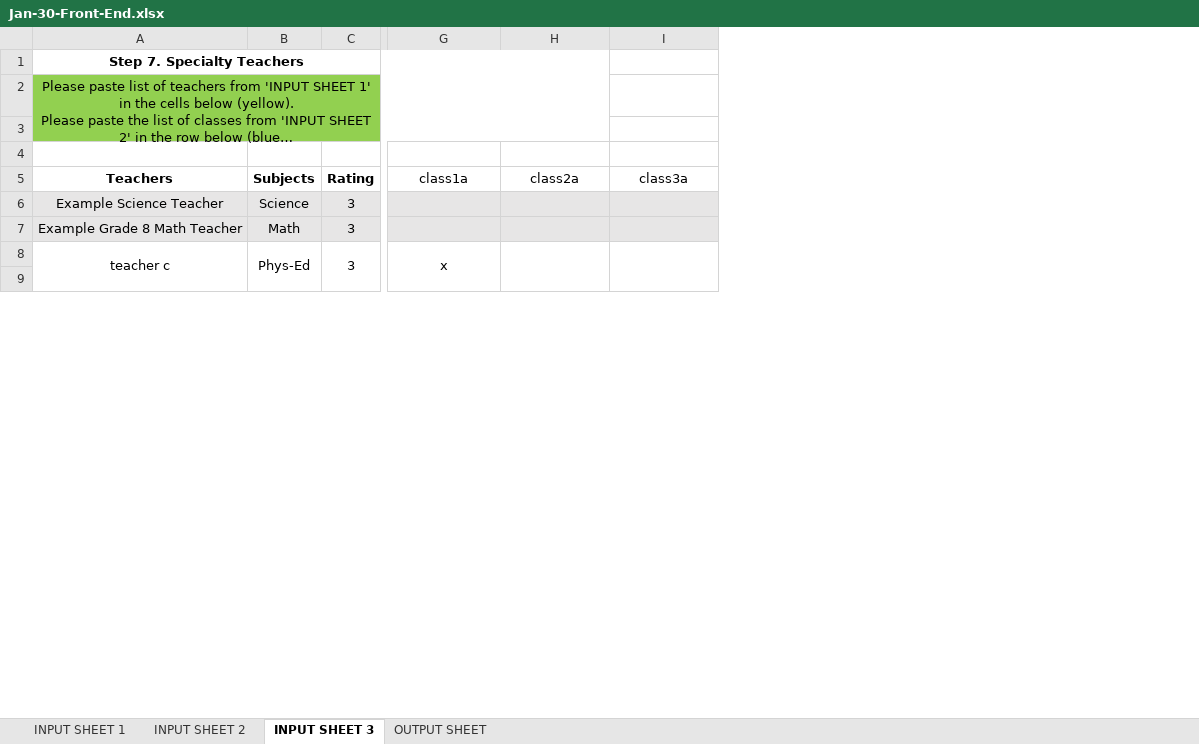
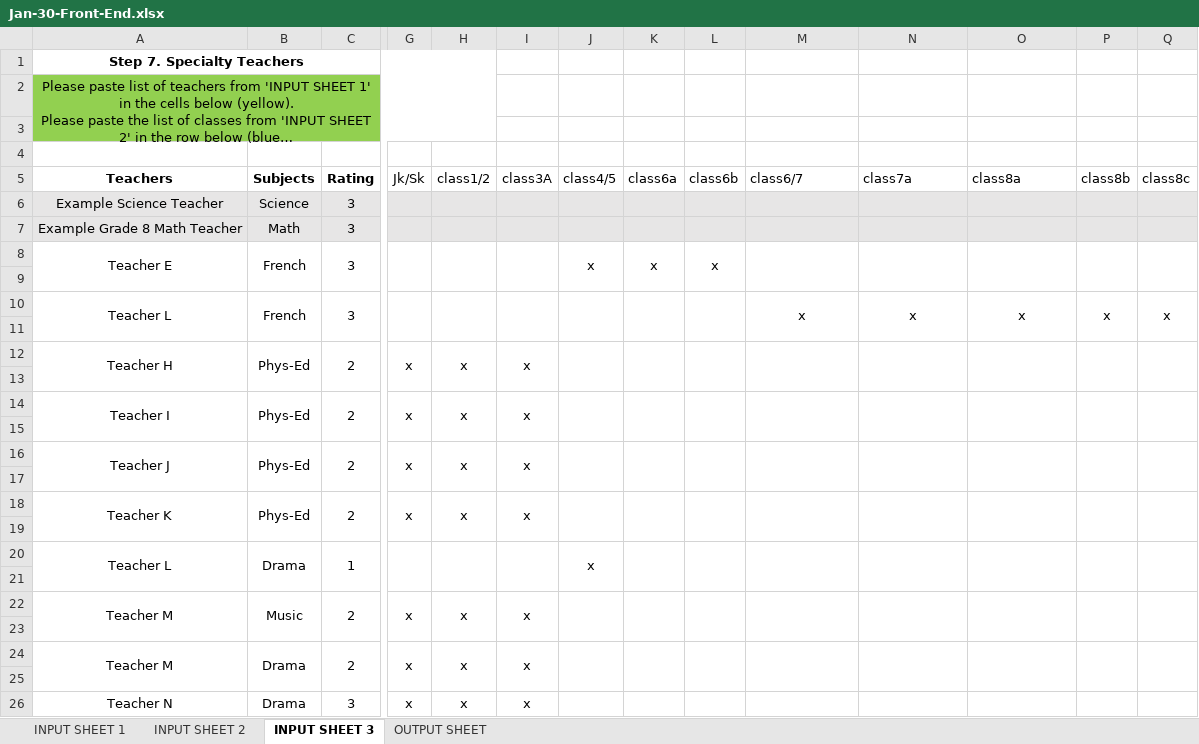
Before and after one commit to team13-fydp/fydp, an Excel workbook: FYDP_ModV1/Jan-30-Front-End.xlsx, sheet INPUT SHEET 3, drawn as a sheet; only a part is shown, gaps mark what is left out; long unchanged cells end in …; values as stored, in another font and other column widths than the file's, no borders; conditional formats not drawn; removed rows and columns are numbered as before the commit, all else as after; rows hold the shown columns only; the diff covers the shown part only; the diff names each change by its address in the sheet, - before the commit and + after, or states it on an @@ line.

```diff
--- a/FYDP_ModV1/Jan-30-Front-End.xlsx (sheet INPUT SHEET 3)
+++ b/FYDP_ModV1/Jan-30-Front-End.xlsx (sheet INPUT SHEET 3)
+column G (Jk/Sk), empty
+column H (class1/2), empty
+column I (class3A), empty
+column J (class4/5), empty
+column K (class6a), empty
+column L (class6b), empty
+column P (class8b), empty
+column Q (class8c), empty
-A1:H1 merged
+A1:H1 merged
-A2:H3 merged
+A2:H3 merged
-M2:N3 fill: #92D050
+M2:N3 fill: none
-M5: class1a
+M5: class6/7
-M5:O5 alignment: center
+M5:O5 alignment: left
-N5: class2a
+N5: class7a
-O5: class3a
+O5: class8a
-row 8: teacher c | Phys-Ed | 3 | x
+row 8: Teacher E | French | 3 |  |  |  | x | x | x
+row 10: Teacher L | French | 3 |  |  |  |  |  |  | x | x | x | x | x
+row 11: (empty)
+row 12: Teacher H | Phys-Ed | 2 | x | x | x
+row 13: (empty)
+row 14: Teacher I | Phys-Ed | 2 | x | x | x
+row 15: (empty)
+row 16: Teacher J | Phys-Ed | 2 | x | x | x
+row 17: (empty)
+row 18: Teacher K | Phys-Ed | 2 | x | x | x
+row 19: (empty)
+row 20: Teacher L | Drama | 1 |  |  |  | x
+row 21: (empty)
+row 22: Teacher M | Music | 2 | x | x | x
+row 23: (empty)
+row 24: Teacher M | Drama | 2 | x | x | x
+row 25: (empty)
+row 26: Teacher N | Drama | 3 | x | x | x
```
Also changed, not shown: 9 added rows, 3 edited cells and merged cells elsewhere in this sheet, sheet INPUT SHEET 1, sheet INPUT SHEET 2, formulas that keep their value, hidden cells, 4 other files.
